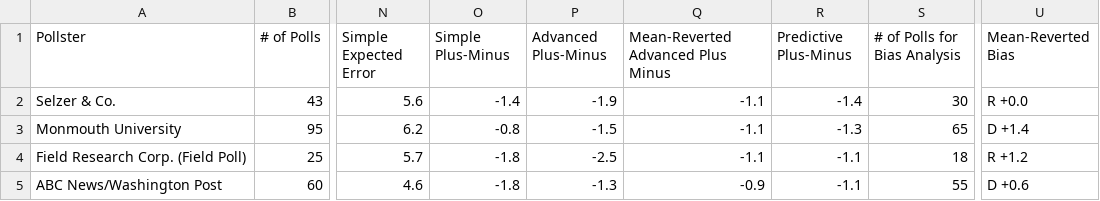
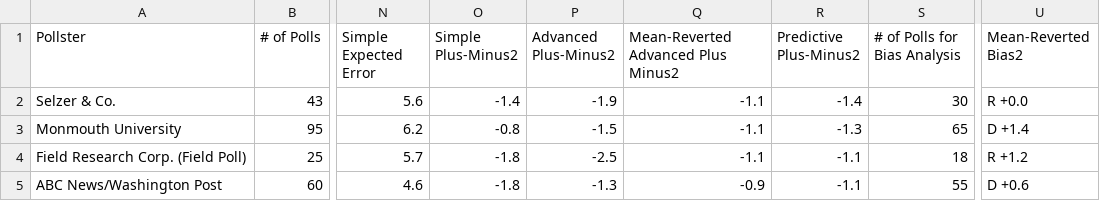
Before and after one commit to cmsparks/senate-model, a CSV file: pollster-ratings.csv, drawn as a sheet; only a part is shown, gaps mark what is left out; the diff names each change by its address in the sheet, - before the commit and + after, or states it on an @@ line.

Commit message:
added and converted updated 538 polls

```diff
--- a/pollster-ratings.csv
+++ b/pollster-ratings.csv
-O1: Simple Plus-Minus
+O1: Simple Plus-Minus2
-P1: Advanced Plus-Minus
+P1: Advanced Plus-Minus2
-Q1: Mean-Reverted Advanced Plus Minus
+Q1: Mean-Reverted Advanced Plus Minus2
-R1: Predictive Plus-Minus
+R1: Predictive Plus-Minus2
-U1: Mean-Reverted Bias
+U1: Mean-Reverted Bias2
```
Also changed, not shown: 3 other files.
